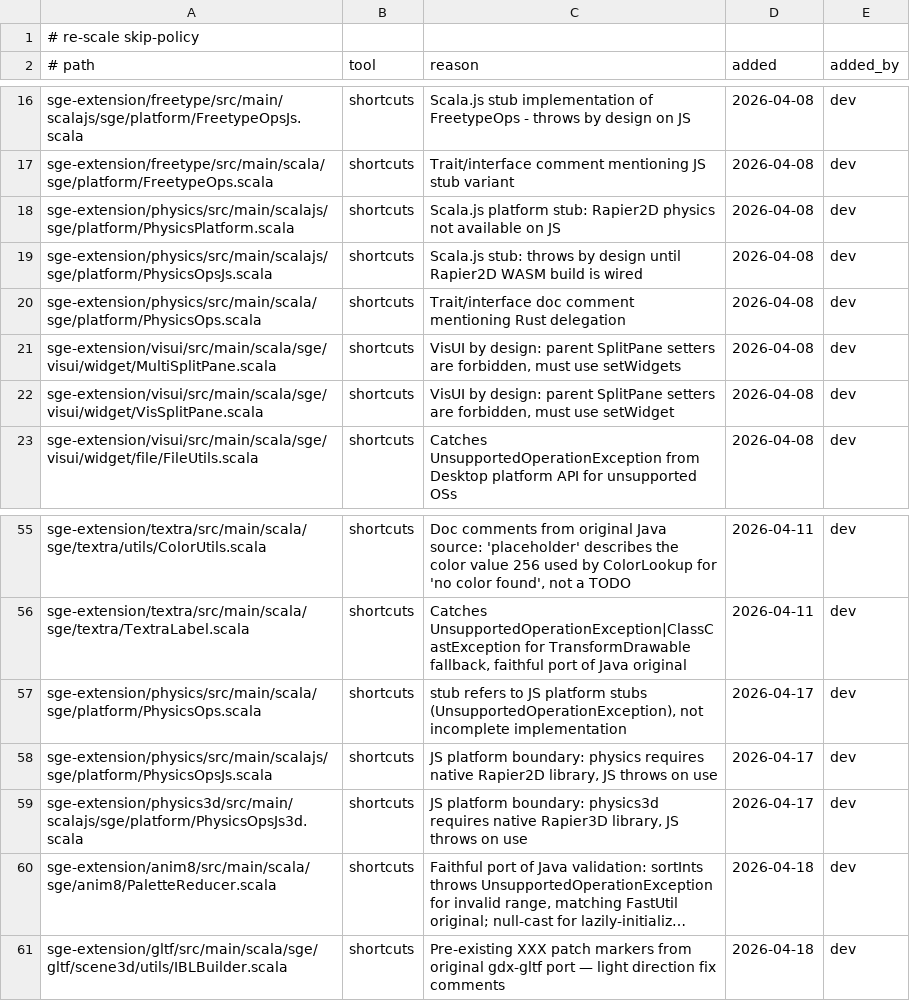
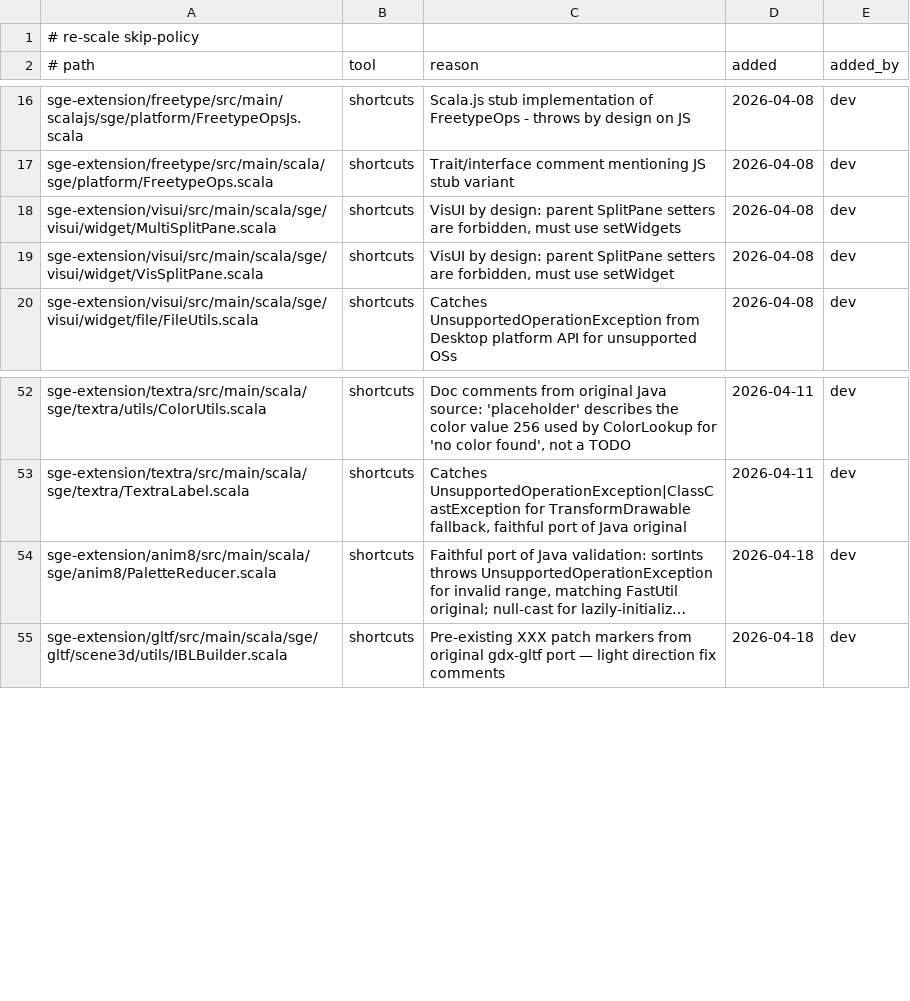
Before and after one commit to kubuszok/sge, a TSV file: .rescale/data/skip-policy.tsv, drawn as a sheet; only a part is shown, gaps mark what is left out; long unchanged cells end in …; the diff names each change by its address in the sheet, - before the commit and + after, or states it on an @@ line.

Commit message:
campaign: resolve wave-F batch — 20 issues (PR #108, train 2026-07-17-11); ISS-849 filed (freetype Panama thread-confinement flake); red-green.sh clone-discard hardening (ISS-583b); 6 stale physics skip-policy rows removed (ISS-789 pass)

```diff
--- a/.rescale/data/skip-policy.tsv
+++ b/.rescale/data/skip-policy.tsv
-row 18: sge-extension/physics/src/main/scalajs/sge/platform/PhysicsPlatform.scala | shortcuts | Scala.js platform stub: Rapier2D physics not available on JS | 2026-04-08 | dev
-row 19: sge-extension/physics/src/main/scalajs/sge/platform/PhysicsOpsJs.scala | shortcuts | Scala.js stub: throws by design until Rapier2D WASM build is wired | 2026-04-08 | dev
-row 20: sge-extension/physics/src/main/scala/sge/platform/PhysicsOps.scala | shortcuts | Trait/interface doc comment mentioning Rust delegation | 2026-04-08 | dev
-row 57: sge-extension/physics/src/main/scala/sge/platform/PhysicsOps.scala | shortcuts | stub refers to JS platform stubs (UnsupportedOperationException), not incomplete implementation | 2026-04-17 | dev
-row 58: sge-extension/physics/src/main/scalajs/sge/platform/PhysicsOpsJs.scala | shortcuts | JS platform boundary: physics requires native Rapier2D library, JS throws on use | 2026-04-17 | dev
-row 59: sge-extension/physics3d/src/main/scalajs/sge/platform/PhysicsOpsJs3d.scala | shortcuts | JS platform boundary: physics3d requires native Rapier3D library, JS throws on use | 2026-04-17 | dev
```
Also changed, not shown: .rescale/data/issues.tsv, 2 other files.
